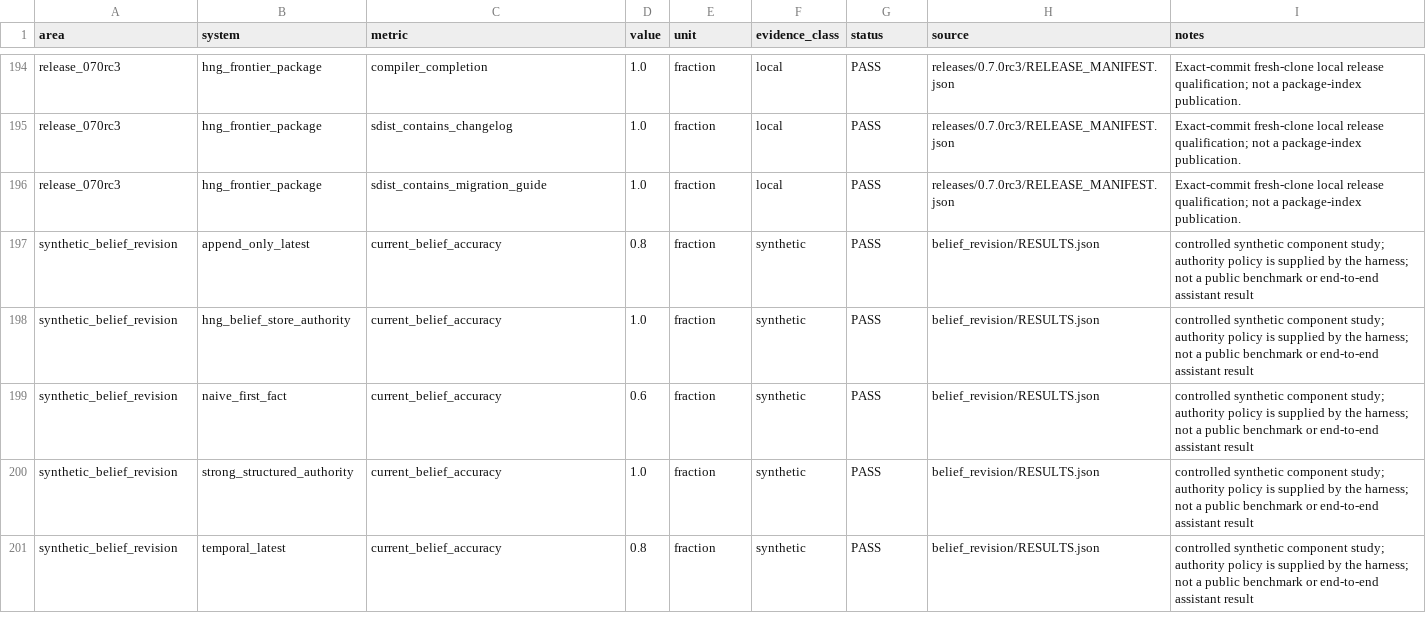
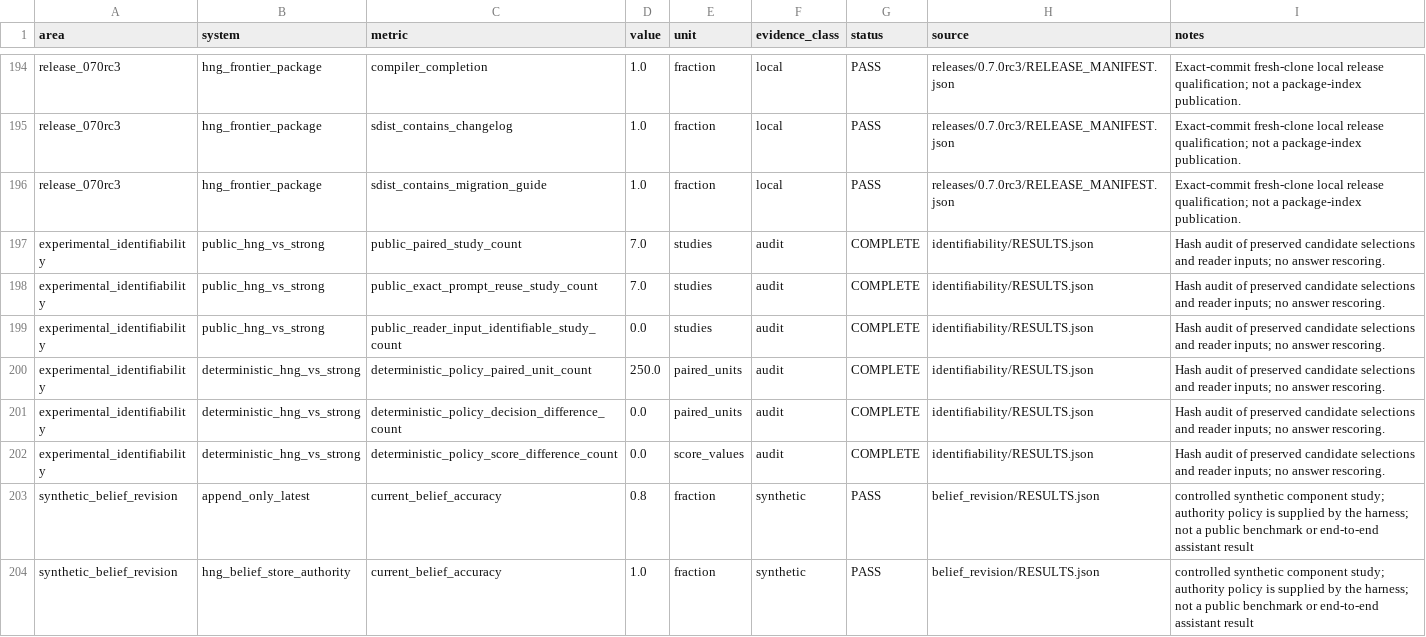
Before and after one commit to Yoder23/hng-memory, a CSV file: breakthrough_eval/RESULTS.csv, drawn as a sheet; only a part is shown, gaps mark what is left out; the shorter side is filled out with more unchanged rows.

Commit message:
Audit Strong HNG experiment identifiability

```diff
--- a/breakthrough_eval/RESULTS.csv
+++ b/breakthrough_eval/RESULTS.csv
@@ -196,2 +196,8 @@ release_070rc3,hng_frontier_package,sdist_contains_changelog,1.0,fraction,local,
 release_070rc3,hng_frontier_package,sdist_contains_migration_guide,1.0,fraction,local,PASS,releases/0.7.0rc3/RELEASE_MANIFEST.json,Exact-commit fresh-clone local release qualification; not a package-index publication.
+experimental_identifiability,public_hng_vs_strong,public_paired_study_count,7.0,studies,audit,COMPLETE,identifiability/RESULTS.json,Hash audit of preserved candidate selections and reader inputs; no answer rescoring.
+experimental_identifiability,public_hng_vs_strong,public_exact_prompt_reuse_study_count,7.0,studies,audit,COMPLETE,identifiability/RESULTS.json,Hash audit of preserved candidate selections and reader inputs; no answer rescoring.
+experimental_identifiability,public_hng_vs_strong,public_reader_input_identifiable_study_count,0.0,studies,audit,COMPLETE,identifiability/RESULTS.json,Hash audit of preserved candidate selections and reader inputs; no answer rescoring.
+experimental_identifiability,deterministic_hng_vs_strong,deterministic_policy_paired_unit_count,250.0,paired_units,audit,COMPLETE,identifiability/RESULTS.json,Hash audit of preserved candidate selections and reader inputs; no answer rescoring.
+experimental_identifiability,deterministic_hng_vs_strong,deterministic_policy_decision_difference_count,0.0,paired_units,audit,COMPLETE,identifiability/RESULTS.json,Hash audit of preserved candidate selections and reader inputs; no answer rescoring.
+experimental_identifiability,deterministic_hng_vs_strong,deterministic_policy_score_difference_count,0.0,score_values,audit,COMPLETE,identifiability/RESULTS.json,Hash audit of preserved candidate selections and reader inputs; no answer rescoring.
 synthetic_belief_revision,append_only_latest,current_belief_accuracy,0.8,fraction,synthetic,PASS,belief_revision/RESULTS.json,controlled synthetic component study; authority policy is supplied by the harness; not a public benchmark or end-to-end assistant result
```
Also changed, not shown: 13 other files.
